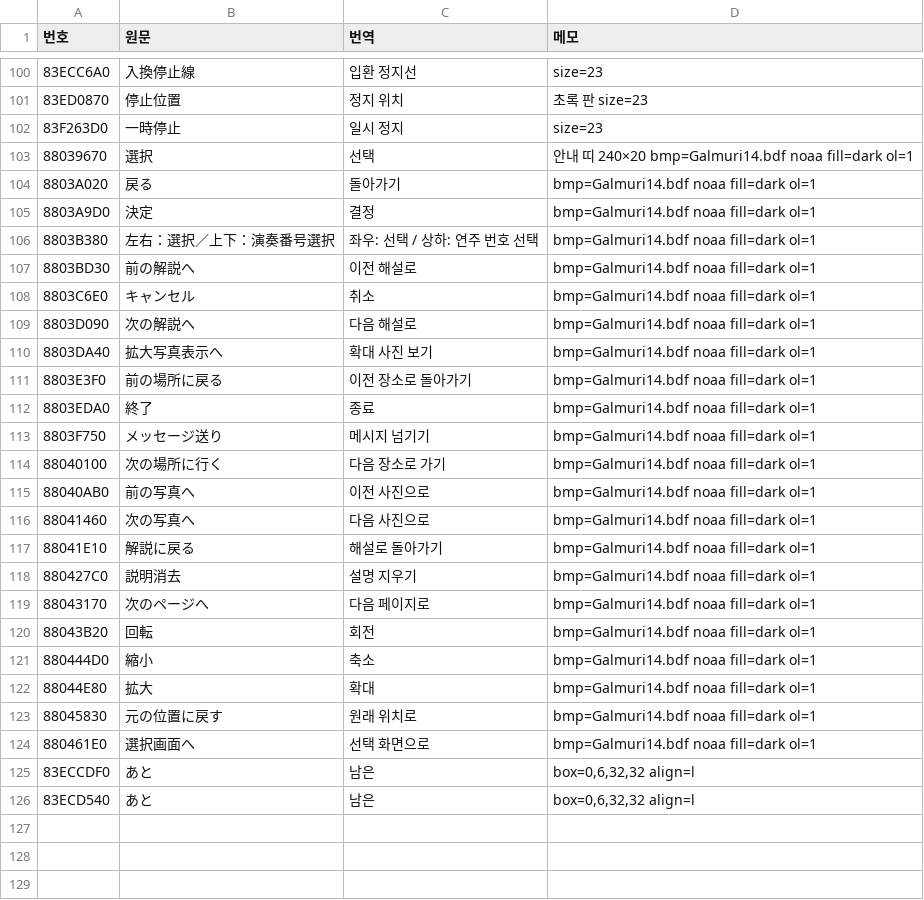
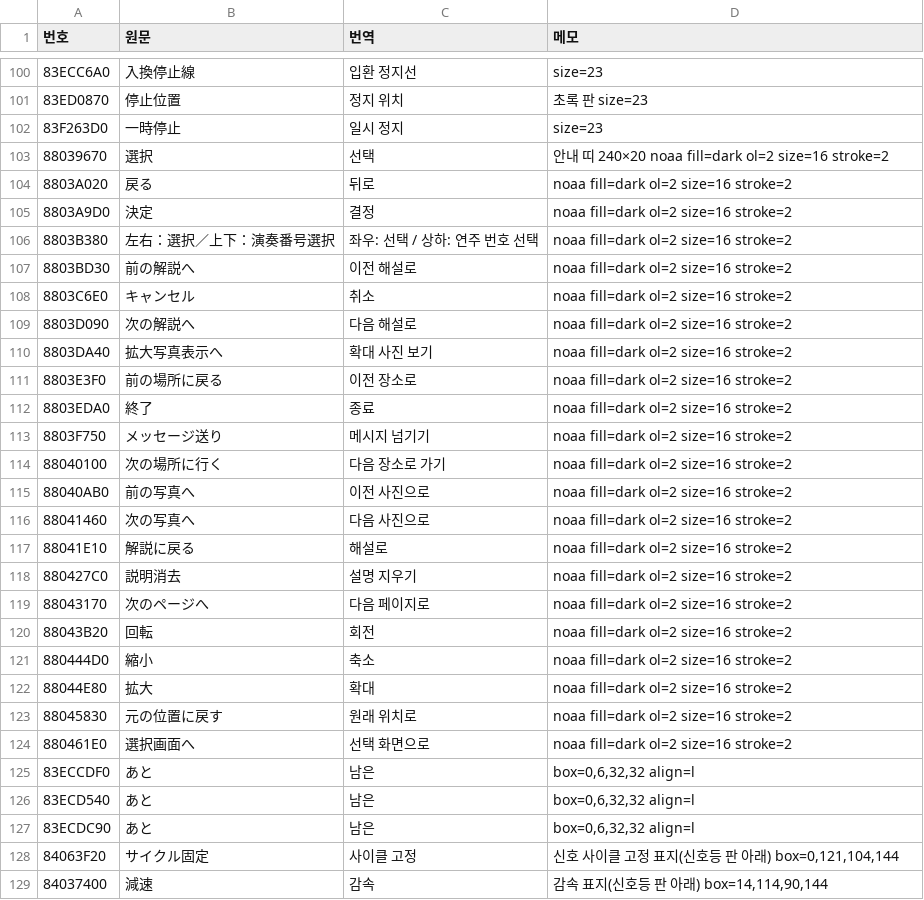
Before and after one commit to hospi0/densha-ryojou-kr-patch, a TSV file: work/text/ui_hud.tsv, drawn as a sheet; only a part is shown, gaps mark what is left out; the diff covers the shown part only.

```diff
--- a/work/text/ui_hud.tsv
+++ b/work/text/ui_hud.tsv
@@ -102,25 +102,28 @@
 83F263D0	一時停止	일시 정지	size=23
-88039670	選択	선택	안내 띠 240×20 bmp=Galmuri14.bdf noaa fill=dark ol=1
-8803A020	戻る	돌아가기	bmp=Galmuri14.bdf noaa fill=dark ol=1
-8803A9D0	決定	결정	bmp=Galmuri14.bdf noaa fill=dark ol=1
-8803B380	左右：選択／上下：演奏番号選択	좌우: 선택 / 상하: 연주 번호 선택	bmp=Galmuri14.bdf noaa fill=dark ol=1
-8803BD30	前の解説へ	이전 해설로	bmp=Galmuri14.bdf noaa fill=dark ol=1
-8803C6E0	キャンセル	취소	bmp=Galmuri14.bdf noaa fill=dark ol=1
-8803D090	次の解説へ	다음 해설로	bmp=Galmuri14.bdf noaa fill=dark ol=1
-8803DA40	拡大写真表示へ	확대 사진 보기	bmp=Galmuri14.bdf noaa fill=dark ol=1
-8803E3F0	前の場所に戻る	이전 장소로 돌아가기	bmp=Galmuri14.bdf noaa fill=dark ol=1
-8803EDA0	終了	종료	bmp=Galmuri14.bdf noaa fill=dark ol=1
-8803F750	メッセージ送り	메시지 넘기기	bmp=Galmuri14.bdf noaa fill=dark ol=1
-88040100	次の場所に行く	다음 장소로 가기	bmp=Galmuri14.bdf noaa fill=dark ol=1
-88040AB0	前の写真へ	이전 사진으로	bmp=Galmuri14.bdf noaa fill=dark ol=1
-88041460	次の写真へ	다음 사진으로	bmp=Galmuri14.bdf noaa fill=dark ol=1
-88041E10	解説に戻る	해설로 돌아가기	bmp=Galmuri14.bdf noaa fill=dark ol=1
-880427C0	説明消去	설명 지우기	bmp=Galmuri14.bdf noaa fill=dark ol=1
-88043170	次のページへ	다음 페이지로	bmp=Galmuri14.bdf noaa fill=dark ol=1
-88043B20	回転	회전	bmp=Galmuri14.bdf noaa fill=dark ol=1
-880444D0	縮小	축소	bmp=Galmuri14.bdf noaa fill=dark ol=1
-88044E80	拡大	확대	bmp=Galmuri14.bdf noaa fill=dark ol=1
-88045830	元の位置に戻す	원래 위치로	bmp=Galmuri14.bdf noaa fill=dark ol=1
-880461E0	選択画面へ	선택 화면으로	bmp=Galmuri14.bdf noaa fill=dark ol=1
+88039670	選択	선택	안내 띠 240×20 noaa fill=dark ol=2 size=16 stroke=2
+8803A020	戻る	뒤로	noaa fill=dark ol=2 size=16 stroke=2
+8803A9D0	決定	결정	noaa fill=dark ol=2 size=16 stroke=2
+8803B380	左右：選択／上下：演奏番号選択	좌우: 선택 / 상하: 연주 번호 선택	noaa fill=dark ol=2 size=16 stroke=2
+8803BD30	前の解説へ	이전 해설로	noaa fill=dark ol=2 size=16 stroke=2
+8803C6E0	キャンセル	취소	noaa fill=dark ol=2 size=16 stroke=2
+8803D090	次の解説へ	다음 해설로	noaa fill=dark ol=2 size=16 stroke=2
+8803DA40	拡大写真表示へ	확대 사진 보기	noaa fill=dark ol=2 size=16 stroke=2
+8803E3F0	前の場所に戻る	이전 장소로	noaa fill=dark ol=2 size=16 stroke=2
+8803EDA0	終了	종료	noaa fill=dark ol=2 size=16 stroke=2
+8803F750	メッセージ送り	메시지 넘기기	noaa fill=dark ol=2 size=16 stroke=2
+88040100	次の場所に行く	다음 장소로 가기	noaa fill=dark ol=2 size=16 stroke=2
+88040AB0	前の写真へ	이전 사진으로	noaa fill=dark ol=2 size=16 stroke=2
+88041460	次の写真へ	다음 사진으로	noaa fill=dark ol=2 size=16 stroke=2
+88041E10	解説に戻る	해설로	noaa fill=dark ol=2 size=16 stroke=2
+880427C0	説明消去	설명 지우기	noaa fill=dark ol=2 size=16 stroke=2
+88043170	次のページへ	다음 페이지로	noaa fill=dark ol=2 size=16 stroke=2
+88043B20	回転	회전	noaa fill=dark ol=2 size=16 stroke=2
+880444D0	縮小	축소	noaa fill=dark ol=2 size=16 stroke=2
+88044E80	拡大	확대	noaa fill=dark ol=2 size=16 stroke=2
+88045830	元の位置に戻す	원래 위치로	noaa fill=dark ol=2 size=16 stroke=2
+880461E0	選択画面へ	선택 화면으로	noaa fill=dark ol=2 size=16 stroke=2
 83ECCDF0	あと	남은	box=0,6,32,32 align=l
 83ECD540	あと	남은	box=0,6,32,32 align=l
+83ECDC90	あと	남은	box=0,6,32,32 align=l
+84063F20	サイクル固定	사이클 고정	신호 사이클 고정 표지(신호등 판 아래) box=0,121,104,144
+84037400	減速	감속	감속 표지(신호등 판 아래) box=14,114,90,144
```
Also changed, not shown: 11 added rows elsewhere in this file, work/text/ui_menu.tsv, work/text/ui_route.tsv, 45 other files.
